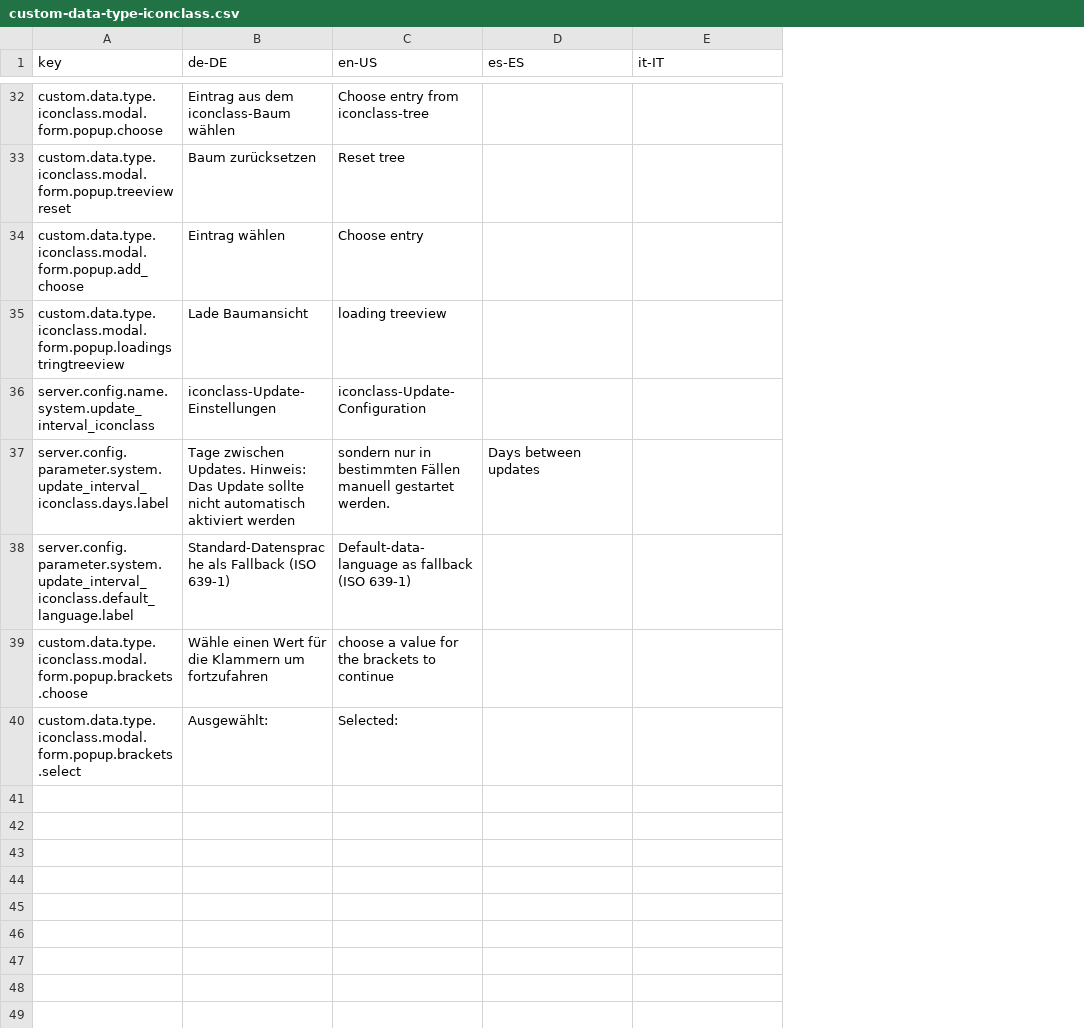
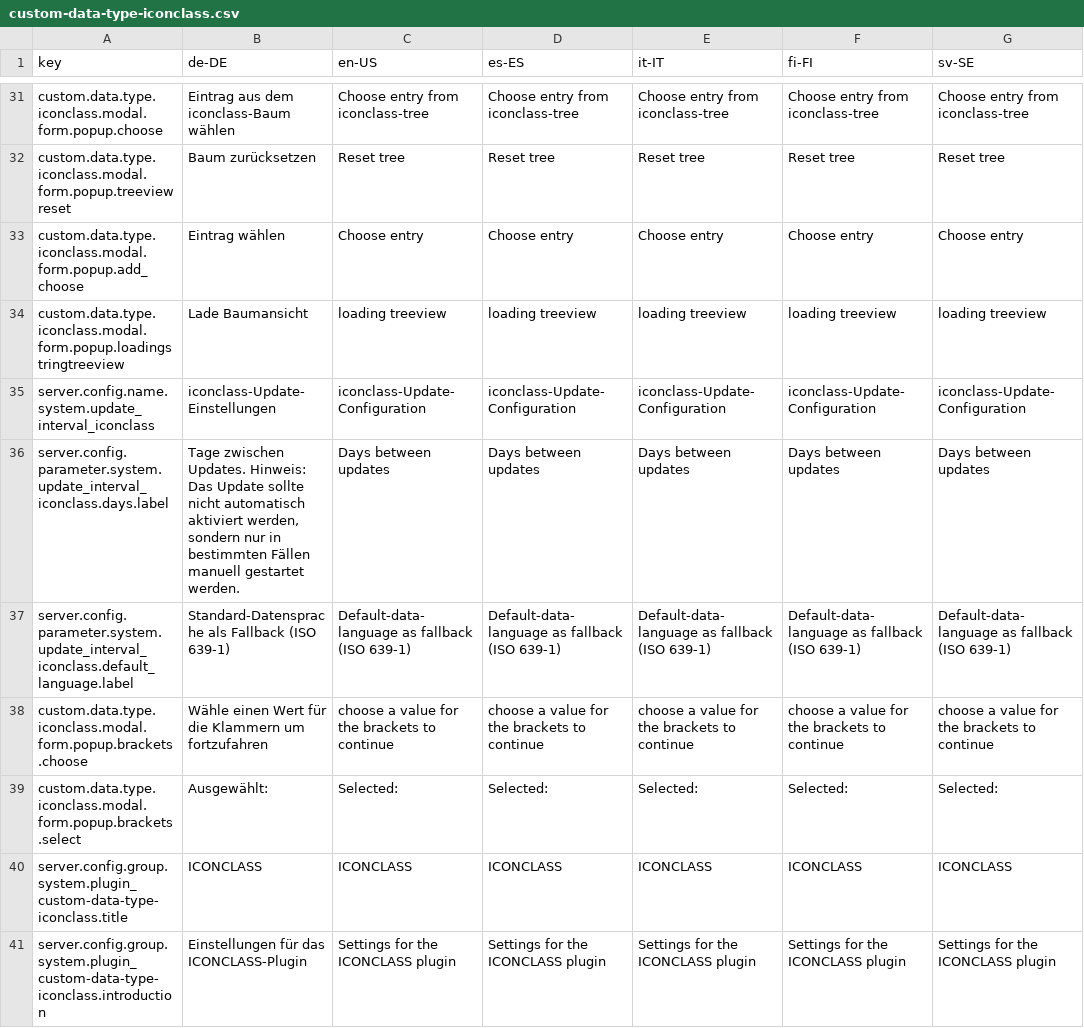
Before and after one commit to programmfabrik/easydb-custom-data-type-iconclass, a CSV file: l10n/custom-data-type-iconclass.csv, drawn as a sheet; only a part is shown, gaps mark what is left out; addresses are those after the commit; the diff covers the shown part only; the diff names each change by its address in the sheet, - before the commit and + after, or states it on an @@ line.

Commit message:
added l10n key columns for fi-FI, sv-SE; copied english translation to all empty keys

```diff
--- a/l10n/custom-data-type-iconclass.csv
+++ b/l10n/custom-data-type-iconclass.csv
+column F (fi-FI), rows 31-39: Choose entry from iconclass-tree | Reset tree | Choose entry | loading treeview | iconclass-Update-Configuration | Days between updates | Default-data-language as fallback (ISO 639-1) | choose a value for the brackets to continue | Selected:
+column G (sv-SE), rows 31-39: Choose entry from iconclass-tree | Reset tree | Choose entry | loading treeview | iconclass-Update-Configuration | Days between updates | Default-data-language as fallback (ISO 639-1) | choose a value for the brackets to continue | Selected:
-D31 (es-ES): (empty)
+D31 (es-ES): Choose entry from iconclass-tree
-E31 (it-IT): (empty)
+E31 (it-IT): Choose entry from iconclass-tree
-D32 (es-ES): (empty)
+D32 (es-ES): Reset tree
-E32 (it-IT): (empty)
+E32 (it-IT): Reset tree
-D33 (es-ES): (empty)
+D33 (es-ES): Choose entry
-E33 (it-IT): (empty)
+E33 (it-IT): Choose entry
-D34 (es-ES): (empty)
+D34 (es-ES): loading treeview
-E34 (it-IT): (empty)
+E34 (it-IT): loading treeview
-D35 (es-ES): (empty)
+D35 (es-ES): iconclass-Update-Configuration
-E35 (it-IT): (empty)
+E35 (it-IT): iconclass-Update-Configuration
-B36 (de-DE): …automatisch aktiviert werden
+B36 (de-DE): …automatisch aktiviert werden, sondern nur in bestimmten Fällen manuell gestartet werden.
-C36 (en-US): sondern nur in bestimmten Fällen manuell gestartet werden.
+C36 (en-US): Days between updates
-E36 (it-IT): (empty)
+E36 (it-IT): Days between updates
-D37 (es-ES): (empty)
+D37 (es-ES): Default-data-language as fallback (ISO 639-1)
-E37 (it-IT): (empty)
+E37 (it-IT): Default-data-language as fallback (ISO 639-1)
-D38 (es-ES): (empty)
+D38 (es-ES): choose a value for the brackets to continue
-E38 (it-IT): (empty)
+E38 (it-IT): choose a value for the brackets to continue
-D39 (es-ES): (empty)
+D39 (es-ES): Selected:
-E39 (it-IT): (empty)
+E39 (it-IT): Selected:
+row 40: server.config.group.system.plugin_custom-data-type-iconclass.title | ICONCLASS | ICONCLASS | ICONCLASS | ICONCLASS | ICONCLASS | ICONCLASS
+row 41: server.config.group.system.plugin_custom-data-type-iconclass.introduction | Einstellungen für das ICONCLASS-Plugin | Settings for the ICONCLASS plugin | Settings for the ICONCLASS plugin | Settings for the ICONCLASS plugin | Settings for the ICONCLASS plugin | Settings for the ICONCLASS plugin
```
Also changed, not shown: 1 removed row and 60 edited cells elsewhere in this file.
